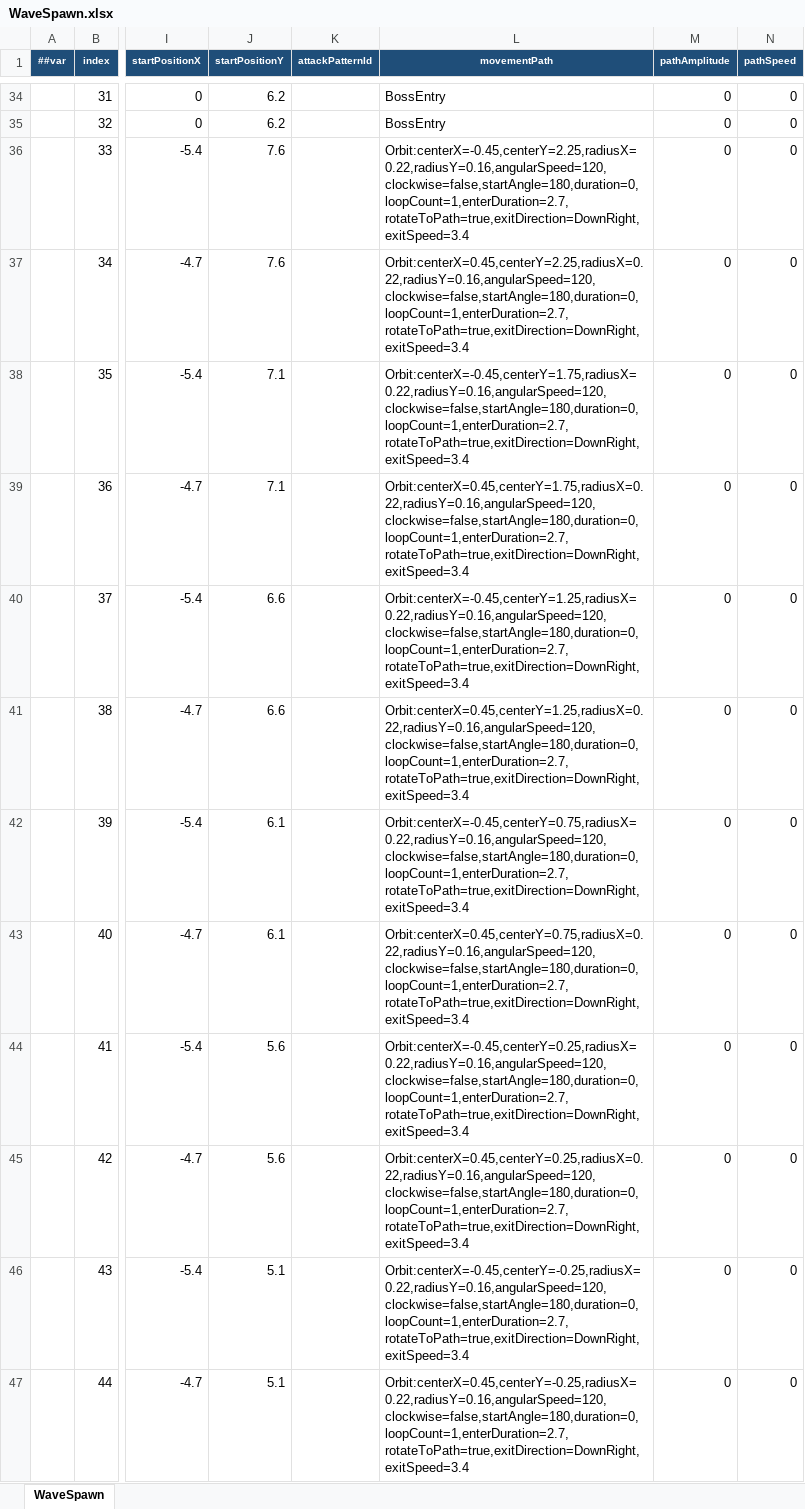
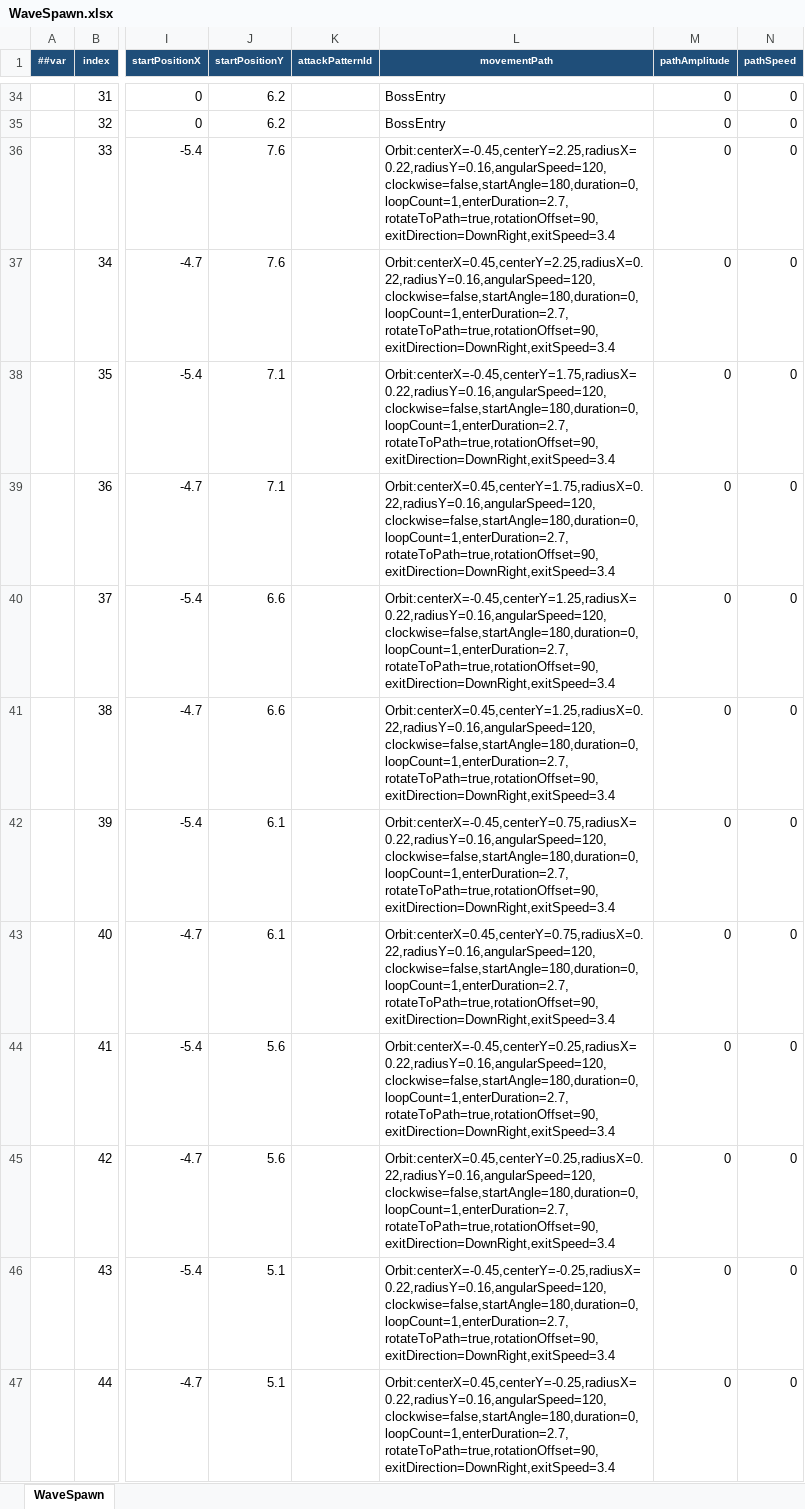
Before and after one commit to coder-lipenghui/LeiTing, an Excel workbook: Luban/Datas/WaveSpawn.xlsx, sheet WaveSpawn, drawn as a sheet; only a part is shown, gaps mark what is left out; values as stored, in another font and other column widths than the file's, no borders; the diff names each change by its address in the sheet, - before the commit and + after, or states it on an @@ line.

Commit message:
Fix resource enemy path rotation offset

```diff
--- a/Luban/Datas/WaveSpawn.xlsx (sheet WaveSpawn)
+++ b/Luban/Datas/WaveSpawn.xlsx (sheet WaveSpawn)
-L36 (movementPath): Orbit:centerX=-0.45,centerY=2.25,radiusX=0.22,radiusY=0.16,angularSpeed=120,clockwise=false,startAngle=180,duration=0,loopCount=1,enterDuration=2.7,rotateToPath=true,exitDirection=DownRight,exitSpeed=3.4
+L36 (movementPath): Orbit:centerX=-0.45,centerY=2.25,radiusX=0.22,radiusY=0.16,angularSpeed=120,clockwise=false,startAngle=180,duration=0,loopCount=1,enterDuration=2.7,rotateToPath=true,rotationOffset=90,exitDirection=DownRight,exitSpeed=3.4
-L37 (movementPath): Orbit:centerX=0.45,centerY=2.25,radiusX=0.22,radiusY=0.16,angularSpeed=120,clockwise=false,startAngle=180,duration=0,loopCount=1,enterDuration=2.7,rotateToPath=true,exitDirection=DownRight,exitSpeed=3.4
+L37 (movementPath): Orbit:centerX=0.45,centerY=2.25,radiusX=0.22,radiusY=0.16,angularSpeed=120,clockwise=false,startAngle=180,duration=0,loopCount=1,enterDuration=2.7,rotateToPath=true,rotationOffset=90,exitDirection=DownRight,exitSpeed=3.4
-L38 (movementPath): Orbit:centerX=-0.45,centerY=1.75,radiusX=0.22,radiusY=0.16,angularSpeed=120,clockwise=false,startAngle=180,duration=0,loopCount=1,enterDuration=2.7,rotateToPath=true,exitDirection=DownRight,exitSpeed=3.4
+L38 (movementPath): Orbit:centerX=-0.45,centerY=1.75,radiusX=0.22,radiusY=0.16,angularSpeed=120,clockwise=false,startAngle=180,duration=0,loopCount=1,enterDuration=2.7,rotateToPath=true,rotationOffset=90,exitDirection=DownRight,exitSpeed=3.4
-L39 (movementPath): Orbit:centerX=0.45,centerY=1.75,radiusX=0.22,radiusY=0.16,angularSpeed=120,clockwise=false,startAngle=180,duration=0,loopCount=1,enterDuration=2.7,rotateToPath=true,exitDirection=DownRight,exitSpeed=3.4
+L39 (movementPath): Orbit:centerX=0.45,centerY=1.75,radiusX=0.22,radiusY=0.16,angularSpeed=120,clockwise=false,startAngle=180,duration=0,loopCount=1,enterDuration=2.7,rotateToPath=true,rotationOffset=90,exitDirection=DownRight,exitSpeed=3.4
-L40 (movementPath): Orbit:centerX=-0.45,centerY=1.25,radiusX=0.22,radiusY=0.16,angularSpeed=120,clockwise=false,startAngle=180,duration=0,loopCount=1,enterDuration=2.7,rotateToPath=true,exitDirection=DownRight,exitSpeed=3.4
+L40 (movementPath): Orbit:centerX=-0.45,centerY=1.25,radiusX=0.22,radiusY=0.16,angularSpeed=120,clockwise=false,startAngle=180,duration=0,loopCount=1,enterDuration=2.7,rotateToPath=true,rotationOffset=90,exitDirection=DownRight,exitSpeed=3.4
-L41 (movementPath): Orbit:centerX=0.45,centerY=1.25,radiusX=0.22,radiusY=0.16,angularSpeed=120,clockwise=false,startAngle=180,duration=0,loopCount=1,enterDuration=2.7,rotateToPath=true,exitDirection=DownRight,exitSpeed=3.4
+L41 (movementPath): Orbit:centerX=0.45,centerY=1.25,radiusX=0.22,radiusY=0.16,angularSpeed=120,clockwise=false,startAngle=180,duration=0,loopCount=1,enterDuration=2.7,rotateToPath=true,rotationOffset=90,exitDirection=DownRight,exitSpeed=3.4
-L42 (movementPath): Orbit:centerX=-0.45,centerY=0.75,radiusX=0.22,radiusY=0.16,angularSpeed=120,clockwise=false,startAngle=180,duration=0,loopCount=1,enterDuration=2.7,rotateToPath=true,exitDirection=DownRight,exitSpeed=3.4
+L42 (movementPath): Orbit:centerX=-0.45,centerY=0.75,radiusX=0.22,radiusY=0.16,angularSpeed=120,clockwise=false,startAngle=180,duration=0,loopCount=1,enterDuration=2.7,rotateToPath=true,rotationOffset=90,exitDirection=DownRight,exitSpeed=3.4
-L43 (movementPath): Orbit:centerX=0.45,centerY=0.75,radiusX=0.22,radiusY=0.16,angularSpeed=120,clockwise=false,startAngle=180,duration=0,loopCount=1,enterDuration=2.7,rotateToPath=true,exitDirection=DownRight,exitSpeed=3.4
+L43 (movementPath): Orbit:centerX=0.45,centerY=0.75,radiusX=0.22,radiusY=0.16,angularSpeed=120,clockwise=false,startAngle=180,duration=0,loopCount=1,enterDuration=2.7,rotateToPath=true,rotationOffset=90,exitDirection=DownRight,exitSpeed=3.4
-L44 (movementPath): Orbit:centerX=-0.45,centerY=0.25,radiusX=0.22,radiusY=0.16,angularSpeed=120,clockwise=false,startAngle=180,duration=0,loopCount=1,enterDuration=2.7,rotateToPath=true,exitDirection=DownRight,exitSpeed=3.4
+L44 (movementPath): Orbit:centerX=-0.45,centerY=0.25,radiusX=0.22,radiusY=0.16,angularSpeed=120,clockwise=false,startAngle=180,duration=0,loopCount=1,enterDuration=2.7,rotateToPath=true,rotationOffset=90,exitDirection=DownRight,exitSpeed=3.4
-L45 (movementPath): Orbit:centerX=0.45,centerY=0.25,radiusX=0.22,radiusY=0.16,angularSpeed=120,clockwise=false,startAngle=180,duration=0,loopCount=1,enterDuration=2.7,rotateToPath=true,exitDirection=DownRight,exitSpeed=3.4
+L45 (movementPath): Orbit:centerX=0.45,centerY=0.25,radiusX=0.22,radiusY=0.16,angularSpeed=120,clockwise=false,startAngle=180,duration=0,loopCount=1,enterDuration=2.7,rotateToPath=true,rotationOffset=90,exitDirection=DownRight,exitSpeed=3.4
-L46 (movementPath): Orbit:centerX=-0.45,centerY=-0.25,radiusX=0.22,radiusY=0.16,angularSpeed=120,clockwise=false,startAngle=180,duration=0,loopCount=1,enterDuration=2.7,rotateToPath=true,exitDirection=DownRight,exitSpeed=3.4
+L46 (movementPath): Orbit:centerX=-0.45,centerY=-0.25,radiusX=0.22,radiusY=0.16,angularSpeed=120,clockwise=false,startAngle=180,duration=0,loopCount=1,enterDuration=2.7,rotateToPath=true,rotationOffset=90,exitDirection=DownRight,exitSpeed=3.4
-L47 (movementPath): Orbit:centerX=0.45,centerY=-0.25,radiusX=0.22,radiusY=0.16,angularSpeed=120,clockwise=false,startAngle=180,duration=0,loopCount=1,enterDuration=2.7,rotateToPath=true,exitDirection=DownRight,exitSpeed=3.4
+L47 (movementPath): Orbit:centerX=0.45,centerY=-0.25,radiusX=0.22,radiusY=0.16,angularSpeed=120,clockwise=false,startAngle=180,duration=0,loopCount=1,enterDuration=2.7,rotateToPath=true,rotationOffset=90,exitDirection=DownRight,exitSpeed=3.4
```
Also changed, not shown: 2 other files.
